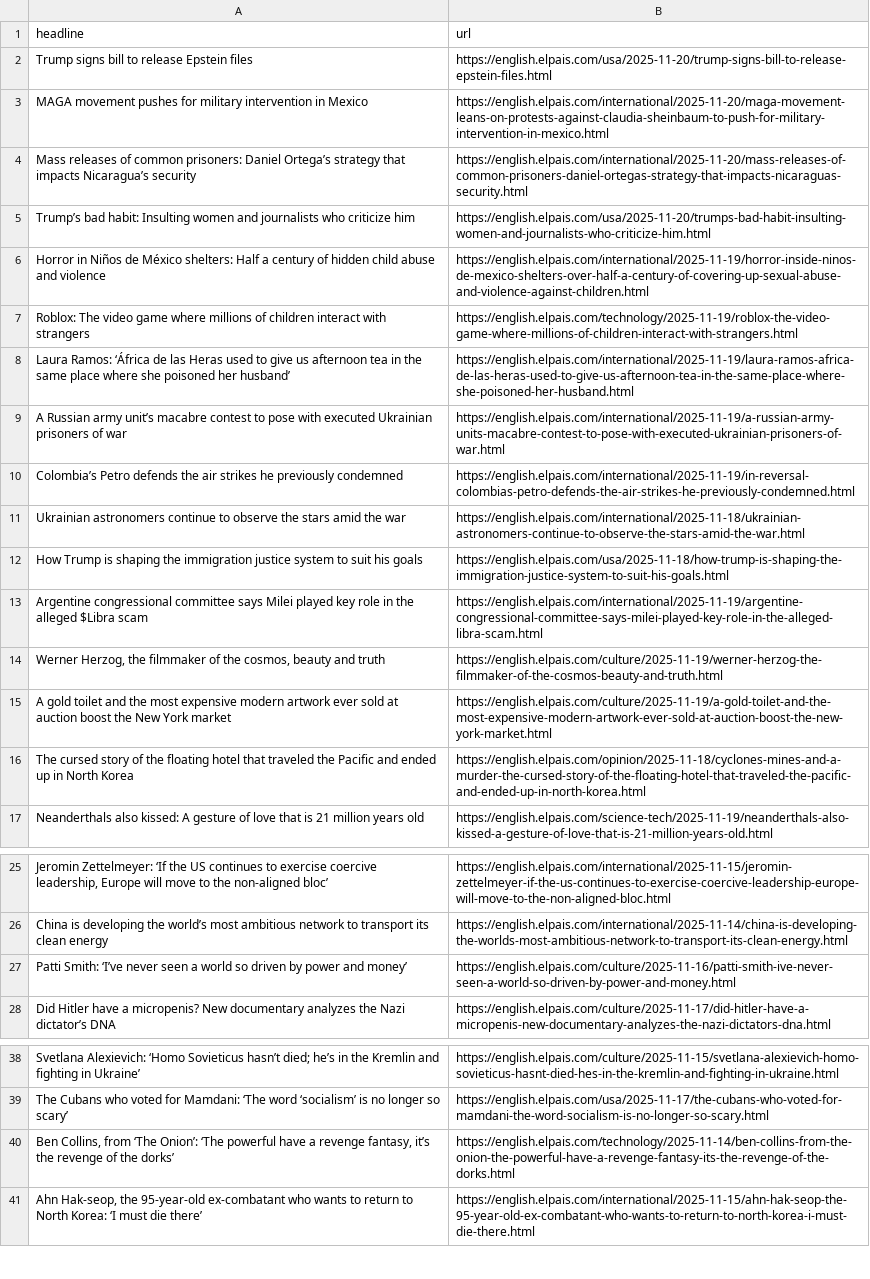
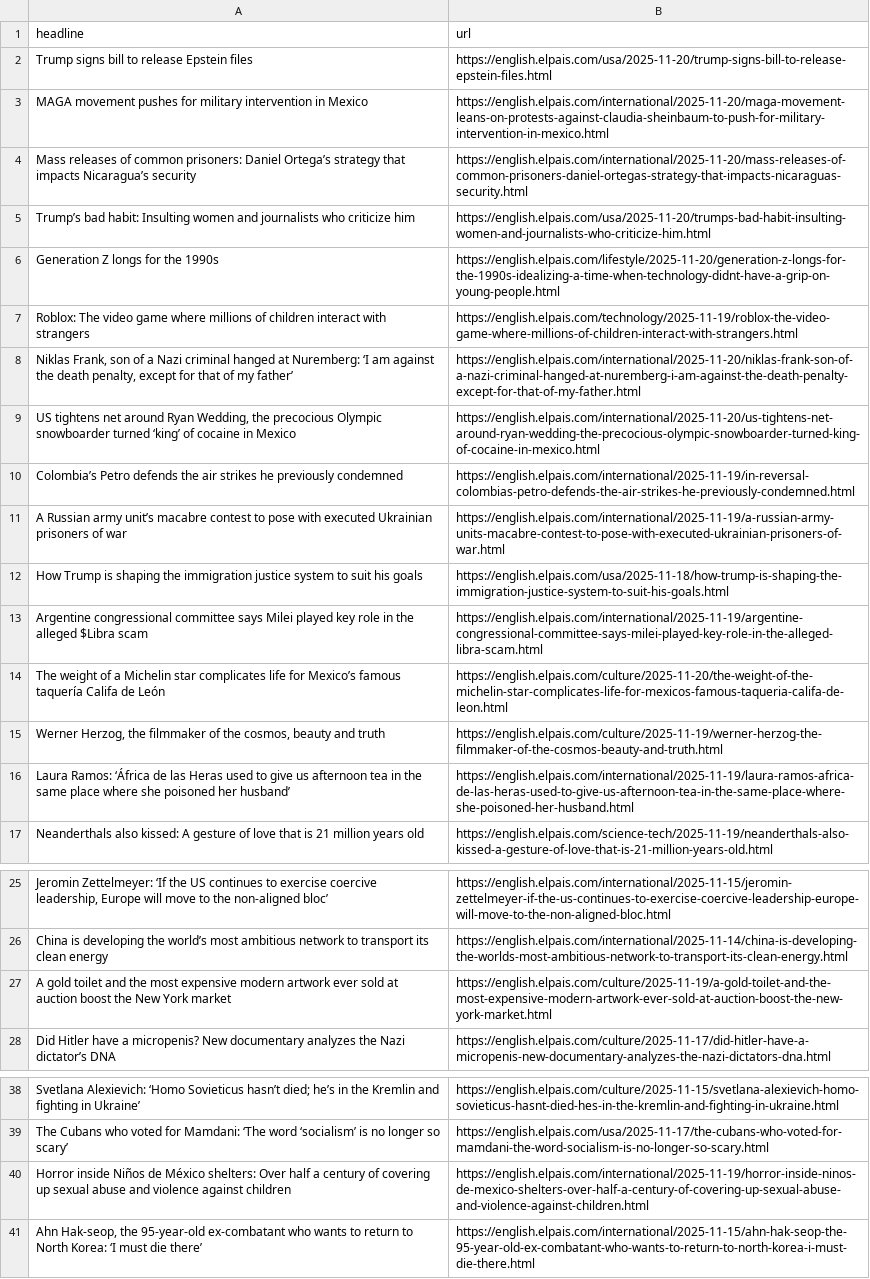
Before and after one commit to jam9501/el-pais-autoscraper, a CSV file: headlines.csv, drawn as a sheet; only a part is shown, gaps mark what is left out; removed rows and columns are numbered as before the commit, all else as after; the diff names each change by its address in the sheet, - before the commit and + after, or states it on an @@ line.

```diff
--- a/headlines.csv
+++ b/headlines.csv
-row 6: Horror in Niños de México shelters: Half a century of hidden child abuse and violence | https://english.elpais.com/international/2025-11-19/horror-inside-ninos-de-mexico-shelters-over-half-a-century-of-covering-up-sexual-abuse-and-violence-against-children.html
+row 6: Generation Z longs for the 1990s | https://english.elpais.com/lifestyle/2025-11-20/generation-z-longs-for-the-1990s-idealizing-a-time-when-technology-didnt-have-a-grip-on-young-people.html
+row 8: Niklas Frank, son of a Nazi criminal hanged at Nuremberg: ‘I am against the death penalty, except for that of my father’ | https://english.elpais.com/international/2025-11-20/niklas-frank-son-of-a-nazi-criminal-hanged-at-nuremberg-i-am-against-the-death-penalty-except-for-that-of-my-father.html
+row 9: US tightens net around Ryan Wedding, the precocious Olympic snowboarder turned ‘king’ of cocaine in Mexico | https://english.elpais.com/international/2025-11-20/us-tightens-net-around-ryan-wedding-the-precocious-olympic-snowboarder-turned-king-of-cocaine-in-mexico.html
-row 11: Ukrainian astronomers continue to observe the stars amid the war | https://english.elpais.com/international/2025-11-18/ukrainian-astronomers-continue-to-observe-the-stars-amid-the-war.html
+row 14: The weight of a Michelin star complicates life for Mexico’s famous taquería Califa de León | https://english.elpais.com/culture/2025-11-20/the-weight-of-the-michelin-star-complicates-life-for-mexicos-famous-taqueria-califa-de-leon.html
-row 16: The cursed story of the floating hotel that traveled the Pacific and ended up in North Korea | https://english.elpais.com/opinion/2025-11-18/cyclones-mines-and-a-murder-the-cursed-story-of-the-floating-hotel-that-traveled-the-pacific-and-ended-up-in-north-korea.html
@@ row 8 moved to row 16: Laura Ramos: ‘África de las Heras used t… @@
-row 27: Patti Smith: ‘I’ve never seen a world so driven by power and money’ | https://english.elpais.com/culture/2025-11-16/patti-smith-ive-never-seen-a-world-so-driven-by-power-and-money.html
@@ row 15 moved to row 27: A gold toilet and the most expensive mod… @@
-row 40: Ben Collins, from ‘The Onion’: ‘The powerful have a revenge fantasy, it’s the revenge of the dorks’ | https://english.elpais.com/technology/2025-11-14/ben-collins-from-the-onion-the-powerful-have-a-revenge-fantasy-its-the-revenge-of-the-dorks.html
+row 40: Horror inside Niños de México shelters: Over half a century of covering up sexual abuse and violence against children | https://english.elpais.com/international/2025-11-19/horror-inside-ninos-de-mexico-shelters-over-half-a-century-of-covering-up-sexual-abuse-and-violence-against-children.html
```
